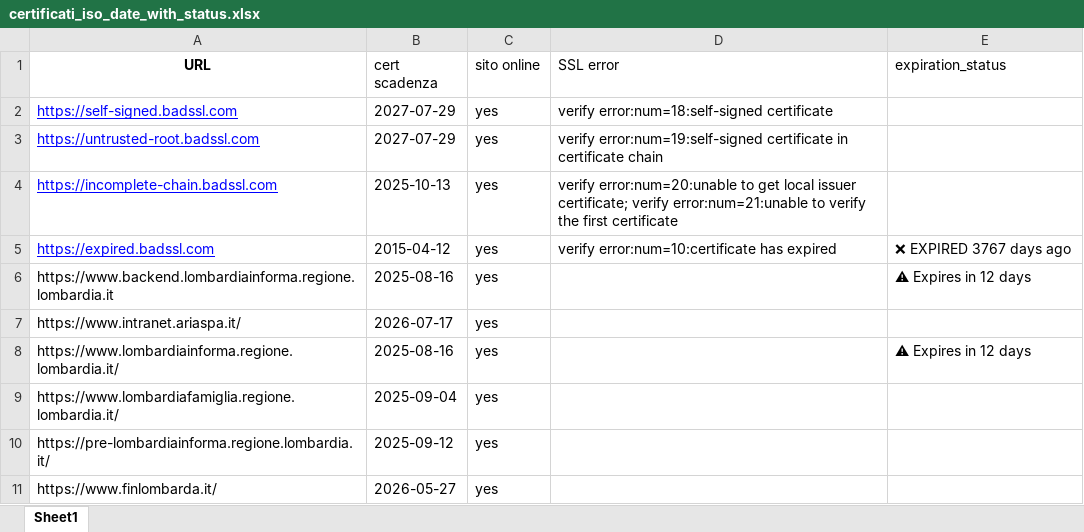
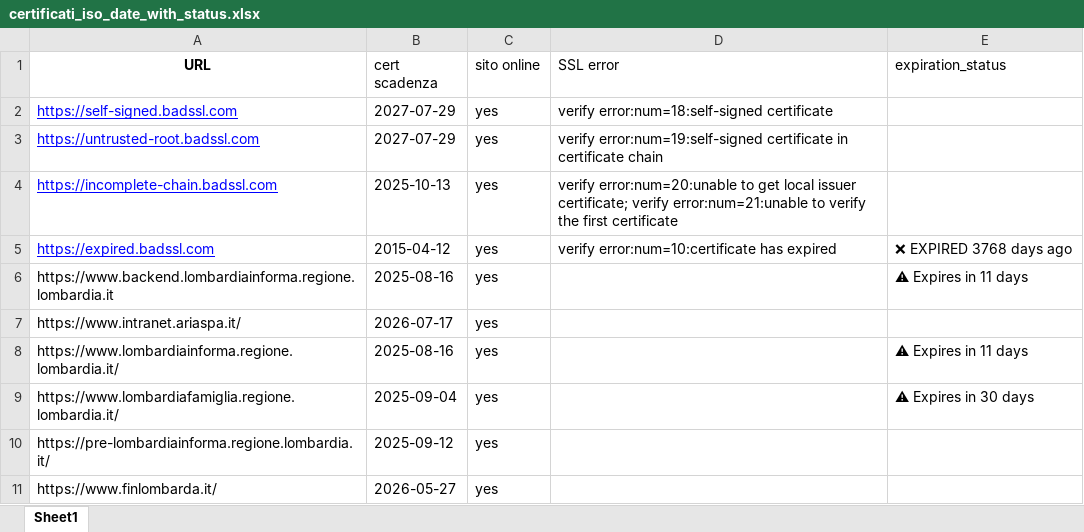
Before and after one commit to cyberdevnet/ssl_checker, an Excel workbook: certificati_iso_date_with_status.xlsx, sheet Sheet1, drawn as a sheet; only a part is shown; values as stored, in another font and other column widths than the file's, no borders; table styles not drawn; the diff names each change by its address in the sheet, - before the commit and + after, or states it on an @@ line.

```diff
--- a/certificati_iso_date_with_status.xlsx (sheet Sheet1)
+++ b/certificati_iso_date_with_status.xlsx (sheet Sheet1)
-E5 (expiration_status): ❌ EXPIRED 3767 days ago
+E5 (expiration_status): ❌ EXPIRED 3768 days ago
-E6 (expiration_status): ⚠ Expires in 12 days
+E6 (expiration_status): ⚠ Expires in 11 days
-E8 (expiration_status): ⚠ Expires in 12 days
+E8 (expiration_status): ⚠ Expires in 11 days
-E9 (expiration_status): (empty)
+E9 (expiration_status): ⚠ Expires in 30 days
```
Also changed, not shown: 1 other file.
